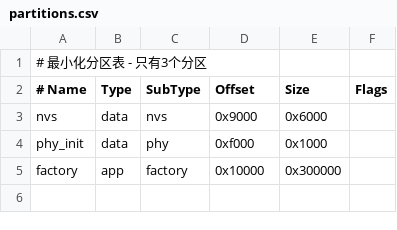
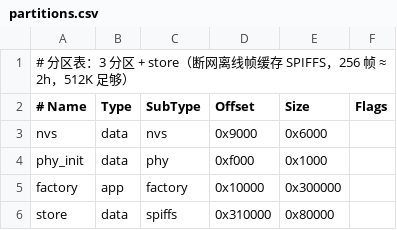
Before and after one commit to wcyddaa/sleep-pillow-firmware, a CSV file: partitions.csv, drawn as a sheet; the diff names each change by its address in the sheet, - before the commit and + after, or states it on an @@ line.

```diff
--- a/partitions.csv
+++ b/partitions.csv
-A1 (# Name): # 最小化分区表 - 只有3个分区
+A1 (# Name): # 分区表：3 分区 + store（断网离线帧缓存 SPIFFS，256 帧 ≈ 2h，512K 足够）
+row 6: store | data | spiffs | 0x310000 | 0x80000
```
Also changed, not shown: 10 other files.
